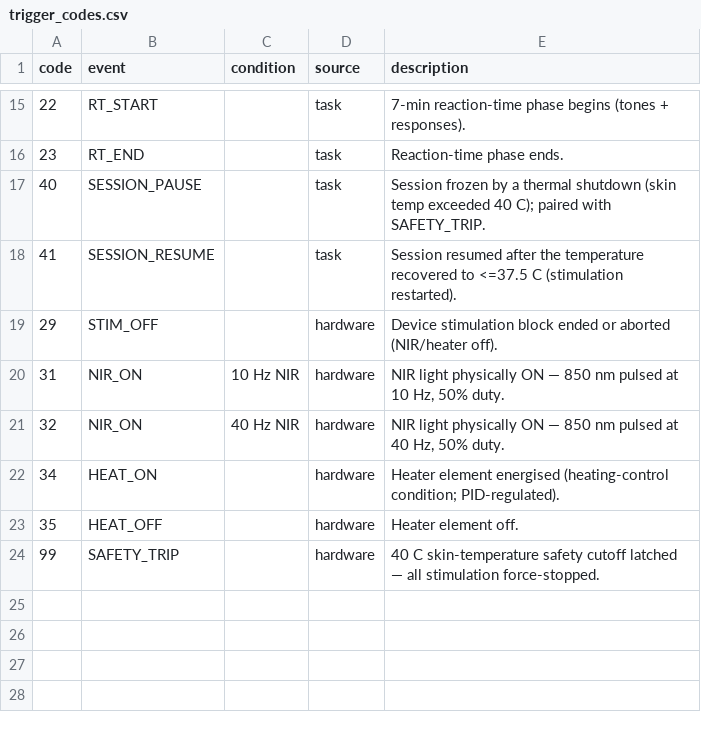
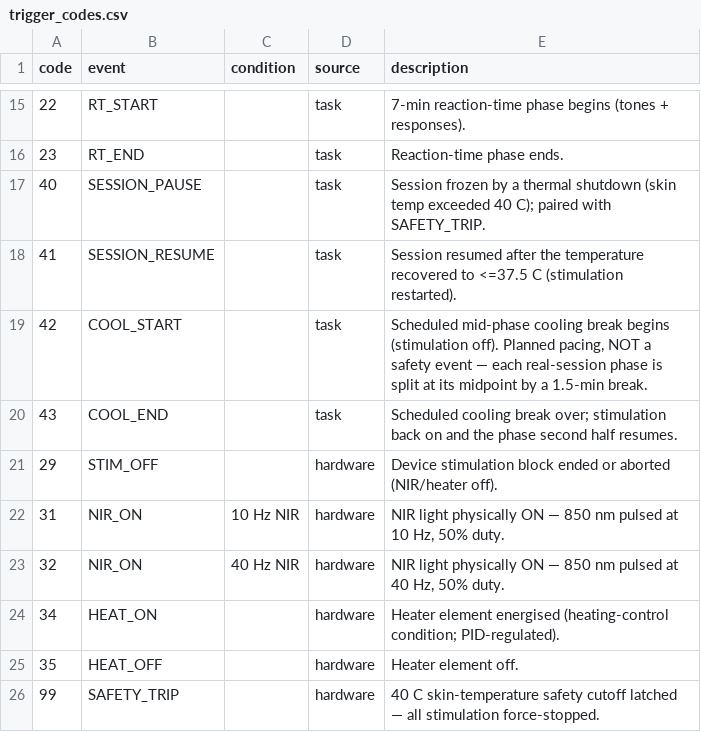
Before and after one commit to danielmaleh/nir-brain-stimulation, a CSV file: analysis/trigger_codes.csv, drawn as a sheet; only a part is shown, gaps mark what is left out; the diff names each change by its address in the sheet, - before the commit and + after, or states it on an @@ line.

```diff
--- a/analysis/trigger_codes.csv
+++ b/analysis/trigger_codes.csv
+row 19: 42 | COOL_START |  | task | Scheduled mid-phase cooling break begins (stimulation off). Planned pacing, NOT a safety event — each real-session phase is split at its midpoint by a 1.5-min break.
+row 20: 43 | COOL_END |  | task | Scheduled cooling break over; stimulation back on and the phase second half resumes.
```
Also changed, not shown: 5 other files.
